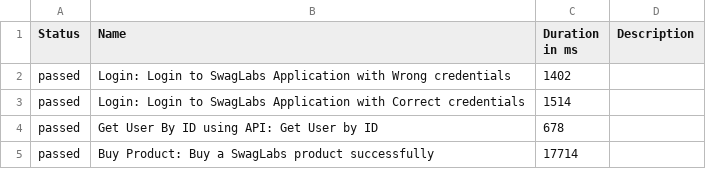
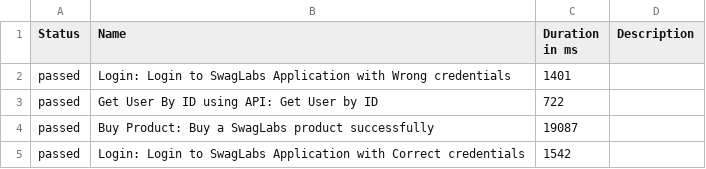
Before and after one commit to sabarish244/Playwright-Allure, a CSV file: data/suites.csv, drawn as a sheet.

```diff
--- a/data/suites.csv
+++ b/data/suites.csv
@@ -1,5 +1,5 @@
 "Status","Name","Duration in ms","Description"
-"passed","Login: Login to SwagLabs Application with Wrong credentials","1402",""
-"passed","Login: Login to SwagLabs Application with Correct credentials","1514",""
-"passed","Get User By ID using API: Get User by ID","678",""
-"passed","Buy Product: Buy a SwagLabs product successfully","17714",""
+"passed","Login: Login to SwagLabs Application with Wrong credentials","1401",""
+"passed","Get User By ID using API: Get User by ID","722",""
+"passed","Buy Product: Buy a SwagLabs product successfully","19087",""
+"passed","Login: Login to SwagLabs Application with Correct credentials","1542",""
```
Also changed, not shown: data/behaviors.csv, 30 other files.
